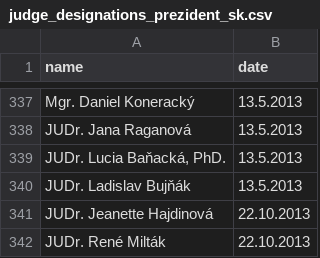
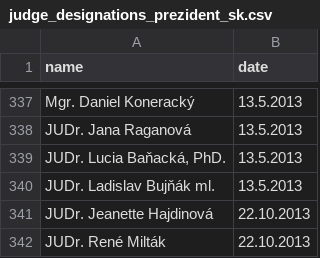
Before and after one commit to otvorenesudy/otvorenesudy-data, a CSV file: judge_designations_prezident_sk.csv, drawn as a sheet; only a part is shown, gaps mark what is left out.

Commit message:
Fix judge designations for judges with the same name

```diff
--- a/judge_designations_prezident_sk.csv
+++ b/judge_designations_prezident_sk.csv
@@ -339,3 +339,3 @@ JUDr. Jana Raganová	13.5.2013
 JUDr. Lucia Baňacká, PhD.	13.5.2013
-JUDr. Ladislav Bujňák	13.5.2013
+JUDr. Ladislav Bujňák ml.	13.5.2013
 JUDr. Jeanette Hajdinová	22.10.2013
```
Also changed, not shown: 2 other files.
